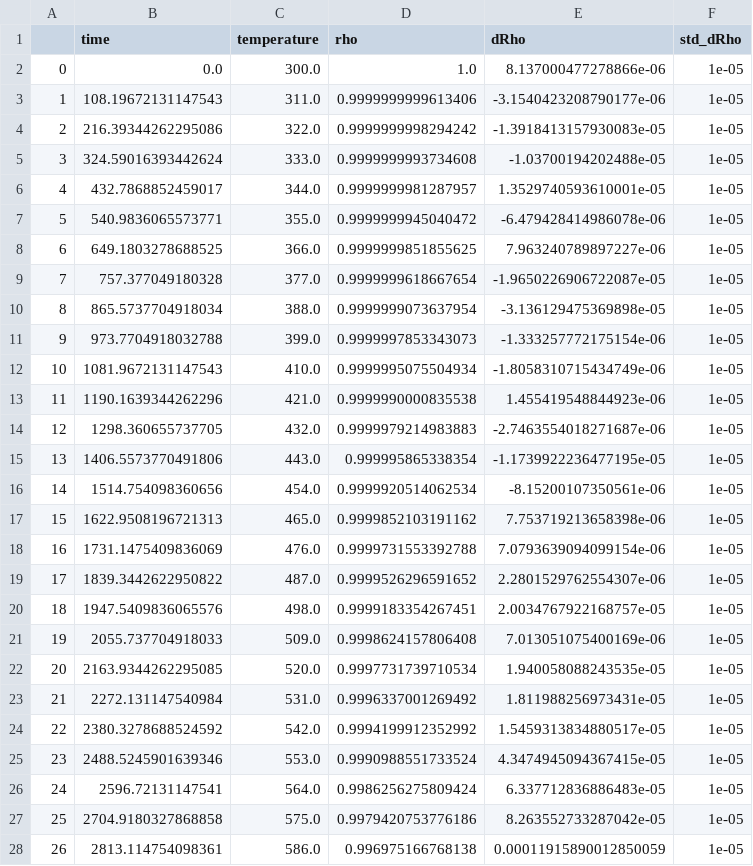
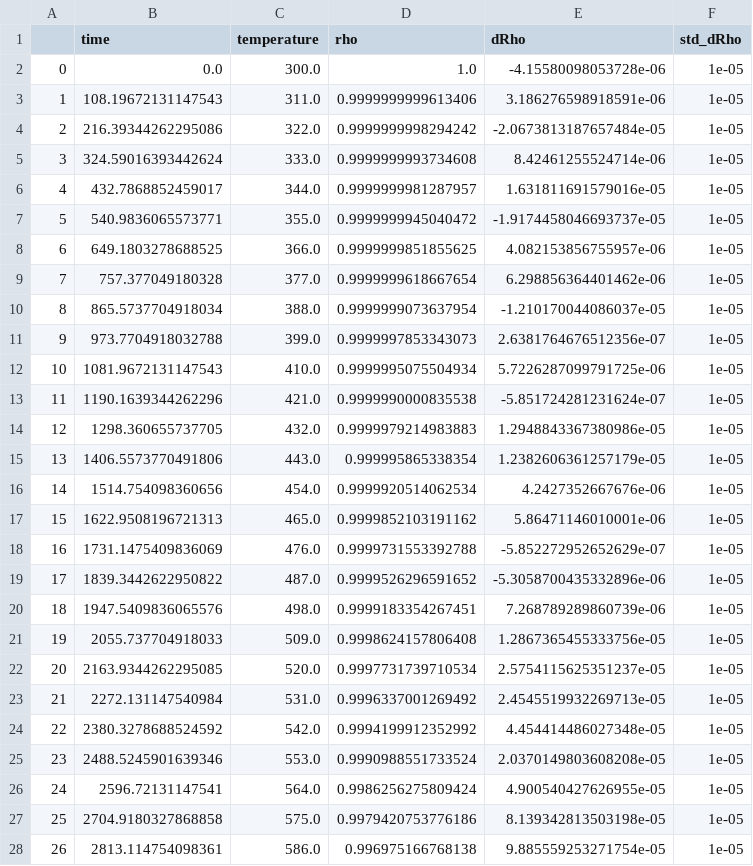
Before and after one commit to jcoheur/pybitup, a CSV file: testCases/pyrolysis_multiple/fakePyroData.csv, drawn as a sheet; only a part is shown; the diff covers the shown part only.

```diff
--- a/testCases/pyrolysis_multiple/fakePyroData.csv
+++ b/testCases/pyrolysis_multiple/fakePyroData.csv
@@ -1,28 +1,28 @@
 ,time,temperature,rho,dRho,std_dRho
-0,0.0,300.0,1.0,8.137000477278866e-06,1e-05
-1,108.19672131147543,311.0,0.9999999999613406,-3.1540423208790177e-06,1e-05
-2,216.39344262295086,322.0,0.9999999998294242,-1.3918413157930083e-05,1e-05
-3,324.59016393442624,333.0,0.9999999993734608,-1.03700194202488e-05,1e-05
-4,432.7868852459017,344.0,0.9999999981287957,1.3529740593610001e-05,1e-05
-5,540.9836065573771,355.0,0.9999999945040472,-6.479428414986078e-06,1e-05
-6,649.1803278688525,366.0,0.9999999851855625,7.963240789897227e-06,1e-05
-7,757.377049180328,377.0,0.9999999618667654,-1.9650226906722087e-05,1e-05
-8,865.5737704918034,388.0,0.9999999073637954,-3.136129475369898e-05,1e-05
-9,973.7704918032788,399.0,0.9999997853343073,-1.333257772175154e-06,1e-05
-10,1081.9672131147543,410.0,0.9999995075504934,-1.8058310715434749e-06,1e-05
-11,1190.1639344262296,421.0,0.9999990000835538,1.455419548844923e-06,1e-05
-12,1298.360655737705,432.0,0.9999979214983883,-2.7463554018271687e-06,1e-05
-13,1406.5573770491806,443.0,0.999995865338354,-1.1739922236477195e-05,1e-05
-14,1514.754098360656,454.0,0.9999920514062534,-8.15200107350561e-06,1e-05
-15,1622.9508196721313,465.0,0.9999852103191162,7.753719213658398e-06,1e-05
-16,1731.1475409836069,476.0,0.9999731553392788,7.0793639094099154e-06,1e-05
-17,1839.3442622950822,487.0,0.9999526296591652,2.2801529762554307e-06,1e-05
-18,1947.5409836065576,498.0,0.9999183354267451,2.0034767922168757e-05,1e-05
-19,2055.737704918033,509.0,0.9998624157806408,7.013051075400169e-06,1e-05
-20,2163.9344262295085,520.0,0.9997731739710534,1.940058088243535e-05,1e-05
-21,2272.131147540984,531.0,0.9996337001269492,1.811988256973431e-05,1e-05
-22,2380.3278688524592,542.0,0.9994199912352992,1.5459313834880517e-05,1e-05
-23,2488.5245901639346,553.0,0.9990988551733524,4.3474945094367415e-05,1e-05
-24,2596.72131147541,564.0,0.9986256275809424,6.337712836886483e-05,1e-05
-25,2704.9180327868858,575.0,0.9979420753776186,8.263552733287042e-05,1e-05
-26,2813.114754098361,586.0,0.996975166768138,0.00011915890012850059,1e-05
+0,0.0,300.0,1.0,-4.15580098053728e-06,1e-05
+1,108.19672131147543,311.0,0.9999999999613406,3.186276598918591e-06,1e-05
+2,216.39344262295086,322.0,0.9999999998294242,-2.0673813187657484e-05,1e-05
+3,324.59016393442624,333.0,0.9999999993734608,8.42461255524714e-06,1e-05
+4,432.7868852459017,344.0,0.9999999981287957,1.631811691579016e-05,1e-05
+5,540.9836065573771,355.0,0.9999999945040472,-1.9174458046693737e-05,1e-05
+6,649.1803278688525,366.0,0.9999999851855625,4.082153856755957e-06,1e-05
+7,757.377049180328,377.0,0.9999999618667654,6.298856364401462e-06,1e-05
+8,865.5737704918034,388.0,0.9999999073637954,-1.210170044086037e-05,1e-05
+9,973.7704918032788,399.0,0.9999997853343073,2.6381764676512356e-07,1e-05
+10,1081.9672131147543,410.0,0.9999995075504934,5.7226287099791725e-06,1e-05
+11,1190.1639344262296,421.0,0.9999990000835538,-5.851724281231624e-07,1e-05
+12,1298.360655737705,432.0,0.9999979214983883,1.2948843367380986e-05,1e-05
+13,1406.5573770491806,443.0,0.999995865338354,1.2382606361257179e-05,1e-05
+14,1514.754098360656,454.0,0.9999920514062534,4.2427352667676e-06,1e-05
+15,1622.9508196721313,465.0,0.9999852103191162,5.86471146010001e-06,1e-05
+16,1731.1475409836069,476.0,0.9999731553392788,-5.852272952652629e-07,1e-05
+17,1839.3442622950822,487.0,0.9999526296591652,-5.3058700435332896e-06,1e-05
+18,1947.5409836065576,498.0,0.9999183354267451,7.268789289860739e-06,1e-05
+19,2055.737704918033,509.0,0.9998624157806408,1.2867365455333756e-05,1e-05
+20,2163.9344262295085,520.0,0.9997731739710534,2.5754115625351237e-05,1e-05
+21,2272.131147540984,531.0,0.9996337001269492,2.4545519932269713e-05,1e-05
+22,2380.3278688524592,542.0,0.9994199912352992,4.454414486027348e-05,1e-05
+23,2488.5245901639346,553.0,0.9990988551733524,2.0370149803608208e-05,1e-05
+24,2596.72131147541,564.0,0.9986256275809424,4.900540427626955e-05,1e-05
+25,2704.9180327868858,575.0,0.9979420753776186,8.139342813503198e-05,1e-05
+26,2813.114754098361,586.0,0.996975166768138,9.885559253271754e-05,1e-05
```
Also changed, not shown: 74 edited cells elsewhere in this file, 6 other files.
